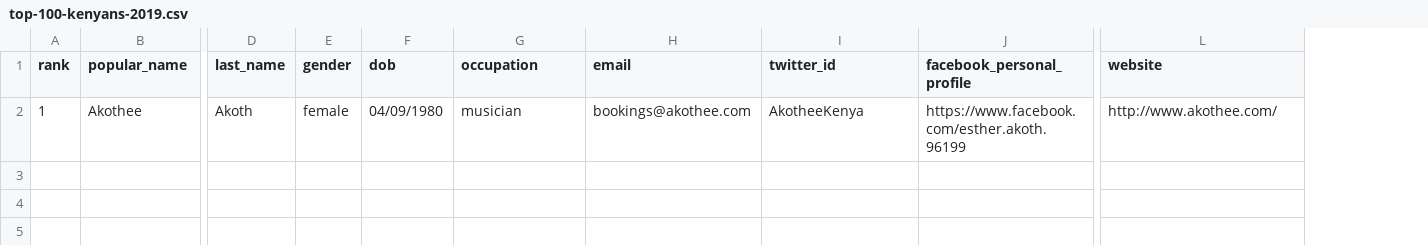
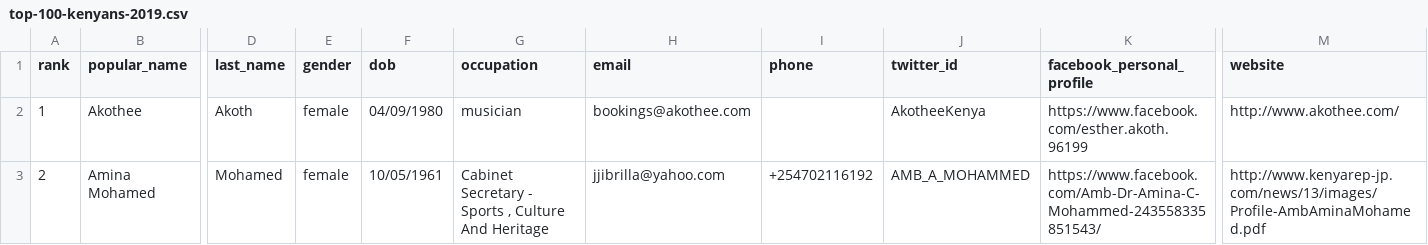
Before and after one commit to VictorOmondi1997/datasets, a CSV file: Top 100 Kenyans/top-100-kenyans-2019.csv, drawn as a sheet; only a part is shown, gaps mark what is left out; rows hold the shown columns only; the diff names each change by its address in the sheet, - before the commit and + after, or states it on an @@ line.

Commit message:
Update top-100-kenyans-2019.csv

```diff
--- a/Top 100 Kenyans/top-100-kenyans-2019.csv
+++ b/Top 100 Kenyans/top-100-kenyans-2019.csv
+column I (phone), empty
+row 3: 2 | Amina Mohamed | Mohamed | female | 10/05/1961 | Cabinet Secretary - Sports , Culture And Heritage | jjibrilla@yahoo.com | +254702116192 | AMB_A_MOHAMMED | https://www.facebook.com/Amb-Dr-Amina-C-Mohammed-243558335851543/ | http://www.kenyarep-jp.com/news/13/images/Profile-AmbAminaMohamed.pdf
```
